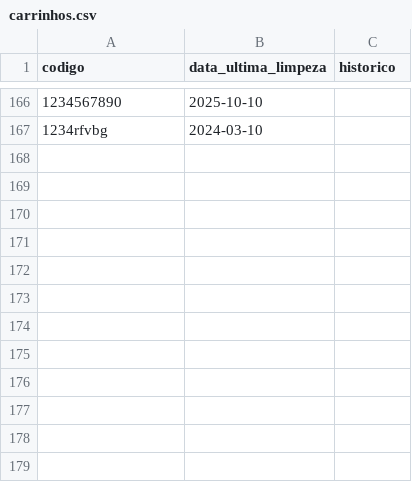
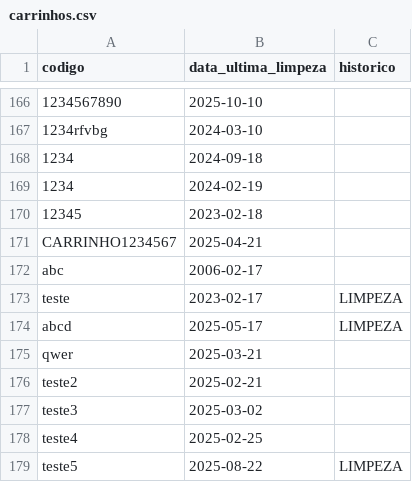
Before and after one commit to VitoriaGrizotto/otimizacao_limpeza, a CSV file: carrinhos.csv, drawn as a sheet; only a part is shown, gaps mark what is left out; the diff names each change by its address in the sheet, - before the commit and + after, or states it on an @@ line.

```diff
--- a/carrinhos.csv
+++ b/carrinhos.csv
+row 168: 1234 | 2024-09-18
+row 169: 1234 | 2024-02-19
+row 170: 12345 | 2023-02-18
+row 171: CARRINHO1234567 | 2025-04-21
+row 172: abc | 2006-02-17
+row 173: teste | 2023-02-17 | LIMPEZA
+row 174: abcd | 2025-05-17 | LIMPEZA
+row 175: qwer | 2025-03-21
+row 176: teste2 | 2025-02-21
+row 177: teste3 | 2025-03-02
+row 178: teste4 | 2025-02-25
+row 179: teste5 | 2025-08-22 | LIMPEZA
```
Also changed, not shown: 1 other file.
